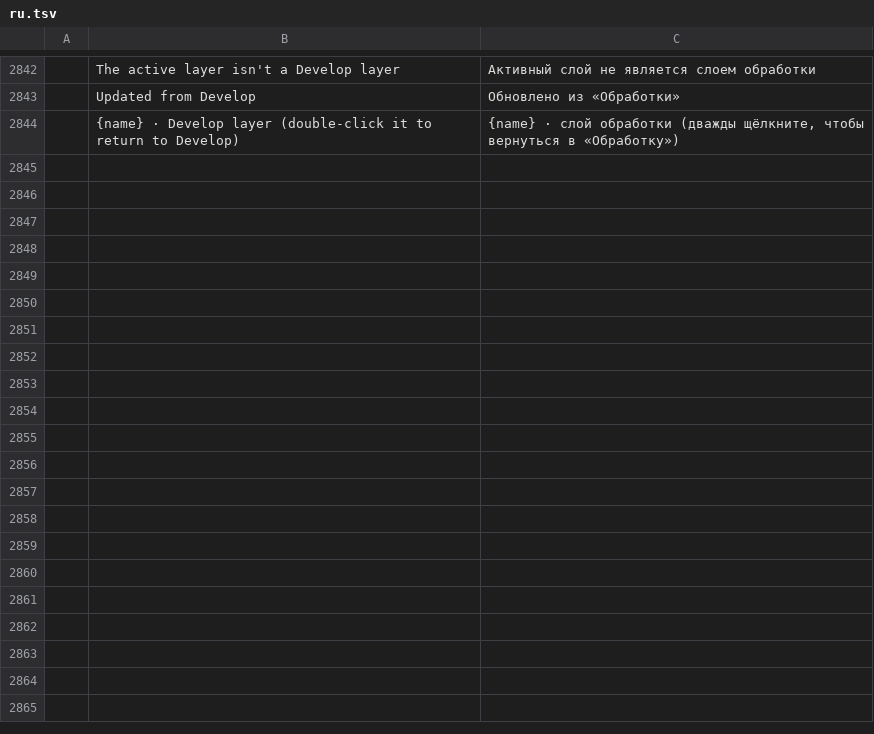
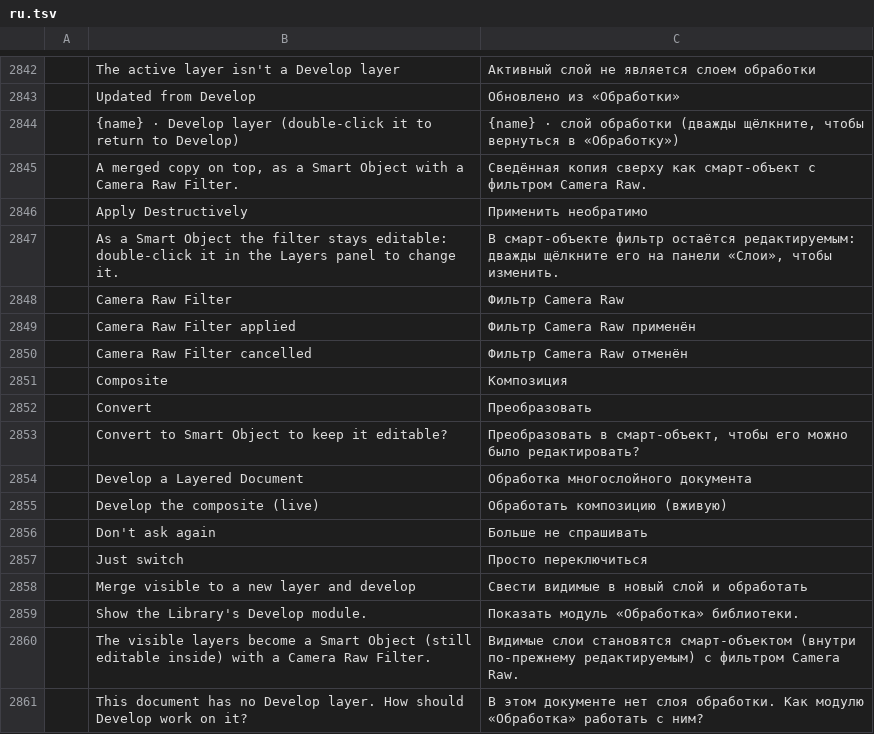
Before and after one commit to zdbosoxfan/local-image, a TSV file: crates/pc-ui-egui/src/i18n/ru.tsv, drawn as a sheet; only a part is shown, gaps mark what is left out; the diff names each change by its address in the sheet, - before the commit and + after, or states it on an @@ line.

```diff
--- a/crates/pc-ui-egui/src/i18n/ru.tsv
+++ b/crates/pc-ui-egui/src/i18n/ru.tsv
+row 2845:  | A merged copy on top, as a Smart Object with a Camera Raw Filter. | Сведённая копия сверху как смарт-объект с фильтром Camera Raw.
+row 2846:  | Apply Destructively | Применить необратимо
+row 2847:  | As a Smart Object the filter stays editable: double-click it in the Layers panel to change it. | В смарт-объекте фильтр остаётся редактируемым: дважды щёлкните его на панели «Слои», чтобы изменить.
+row 2848:  | Camera Raw Filter | Фильтр Camera Raw
+row 2849:  | Camera Raw Filter applied | Фильтр Camera Raw применён
+row 2850:  | Camera Raw Filter cancelled | Фильтр Camera Raw отменён
+row 2851:  | Composite | Композиция
+row 2852:  | Convert | Преобразовать
+row 2853:  | Convert to Smart Object to keep it editable? | Преобразовать в смарт-объект, чтобы его можно было редактировать?
+row 2854:  | Develop a Layered Document | Обработка многослойного документа
+row 2855:  | Develop the composite (live) | Обработать композицию (вживую)
+row 2856:  | Don't ask again | Больше не спрашивать
+row 2857:  | Just switch | Просто переключиться
+row 2858:  | Merge visible to a new layer and develop | Свести видимые в новый слой и обработать
+row 2859:  | Show the Library's Develop module. | Показать модуль «Обработка» библиотеки.
+row 2860:  | The visible layers become a Smart Object (still editable inside) with a Camera Raw Filter. | Видимые слои становятся смарт-объектом (внутри по-прежнему редактируемым) с фильтром Camera Raw.
+row 2861:  | This document has no Develop layer. How should Develop work on it? | В этом документе нет слоя обработки. Как модулю «Обработка» работать с ним?
```
Also changed, not shown: crates/pc-ui-egui/src/i18n/de.tsv, crates/pc-ui-egui/src/i18n/fr.tsv, 53 other files.
